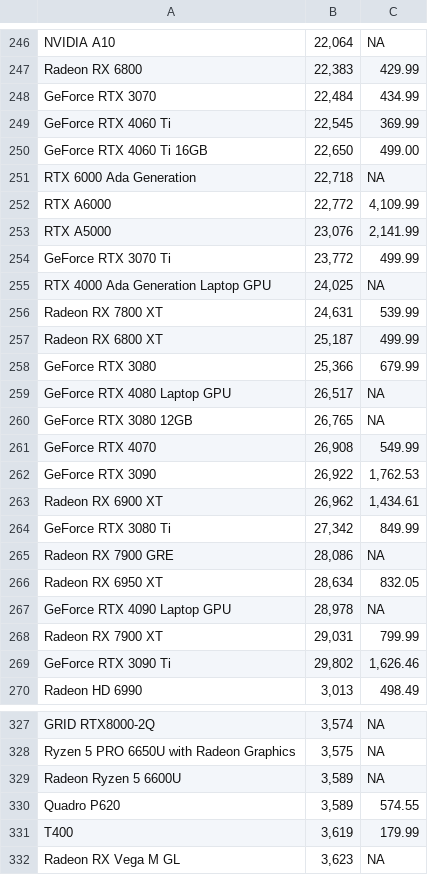
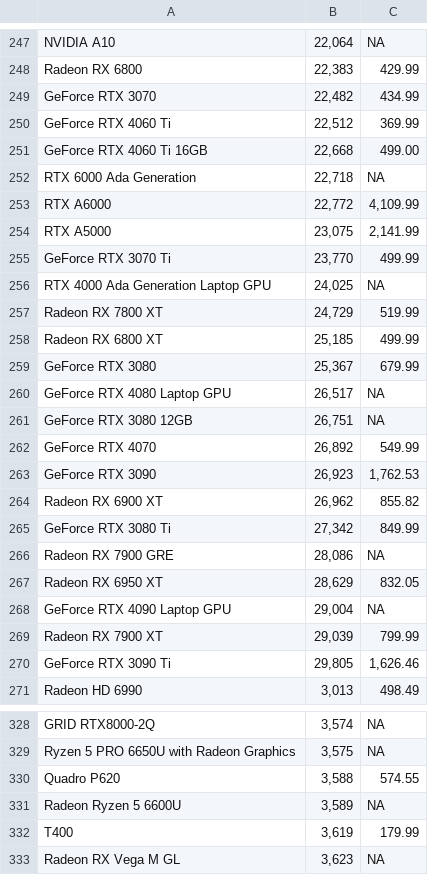
Before and after one commit to Fran-98/gpu-data-api, a CSV file: gpu-data-api/utils/data scrapper/gpu_benchmark_data.csv, drawn as a sheet; only a part is shown, gaps mark what is left out; the diff covers the shown part only.

```diff
--- a/gpu-data-api/utils/data scrapper/gpu_benchmark_data.csv
+++ b/gpu-data-api/utils/data scrapper/gpu_benchmark_data.csv
@@ -247,24 +248,24 @@ NVIDIA A10,"22,064",NA
 Radeon RX 6800,"22,383",429.99
-GeForce RTX 3070,"22,484",434.99
-GeForce RTX 4060 Ti,"22,545",369.99
-GeForce RTX 4060 Ti 16GB,"22,650",499.00
+GeForce RTX 3070,"22,482",434.99
+GeForce RTX 4060 Ti,"22,512",369.99
+GeForce RTX 4060 Ti 16GB,"22,668",499.00
 RTX 6000 Ada Generation,"22,718",NA
 RTX A6000,"22,772","4,109.99"
-RTX A5000,"23,076","2,141.99"
-GeForce RTX 3070 Ti,"23,772",499.99
+RTX A5000,"23,075","2,141.99"
+GeForce RTX 3070 Ti,"23,770",499.99
 RTX 4000 Ada Generation Laptop GPU,"24,025",NA
-Radeon RX 7800 XT,"24,631",539.99
-Radeon RX 6800 XT,"25,187",499.99
-GeForce RTX 3080,"25,366",679.99
+Radeon RX 7800 XT,"24,729",519.99
+Radeon RX 6800 XT,"25,185",499.99
+GeForce RTX 3080,"25,367",679.99
 GeForce RTX 4080 Laptop GPU,"26,517",NA
-GeForce RTX 3080 12GB,"26,765",NA
-GeForce RTX 4070,"26,908",549.99
-GeForce RTX 3090,"26,922","1,762.53"
-Radeon RX 6900 XT,"26,962","1,434.61"
+GeForce RTX 3080 12GB,"26,751",NA
+GeForce RTX 4070,"26,892",549.99
+GeForce RTX 3090,"26,923","1,762.53"
+Radeon RX 6900 XT,"26,962",855.82
 GeForce RTX 3080 Ti,"27,342",849.99
 Radeon RX 7900 GRE,"28,086",NA
-Radeon RX 6950 XT,"28,634",832.05
-GeForce RTX 4090 Laptop GPU,"28,978",NA
-Radeon RX 7900 XT,"29,031",799.99
-GeForce RTX 3090 Ti,"29,802","1,626.46"
+Radeon RX 6950 XT,"28,629",832.05
+GeForce RTX 4090 Laptop GPU,"29,004",NA
+Radeon RX 7900 XT,"29,039",799.99
+GeForce RTX 3090 Ti,"29,805","1,626.46"
 Radeon HD 6990,"3,013",498.49
@@ -328,4 +329,4 @@ GRID RTX8000-2Q,"3,574",NA
 Ryzen 5 PRO 6650U with Radeon Graphics,"3,575",NA
+Quadro P620,"3,588",574.55
 Radeon Ryzen 5 6600U,"3,589",NA
-Quadro P620,"3,589",574.55
 T400,"3,619",179.99
```
Also changed, not shown: 11 added rows, 10 removed rows, 3 moved rows and 61 edited cells elsewhere in this file, 5 other files.
